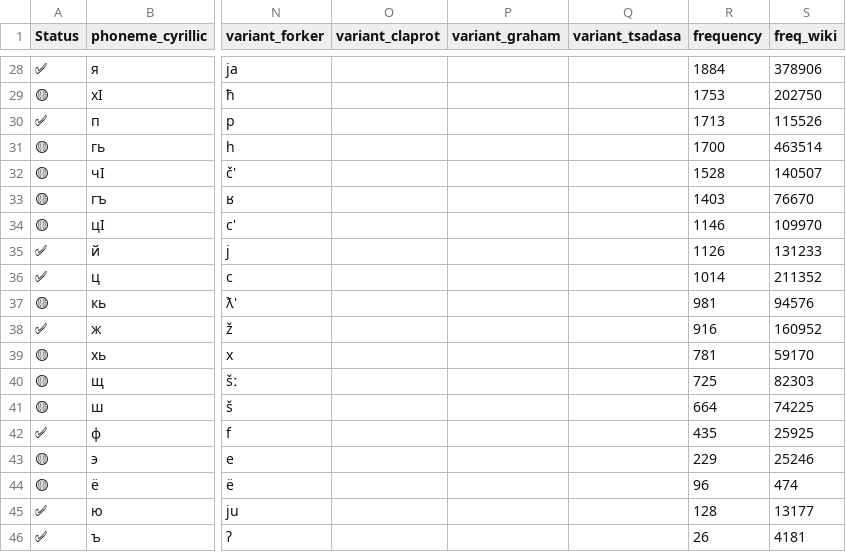
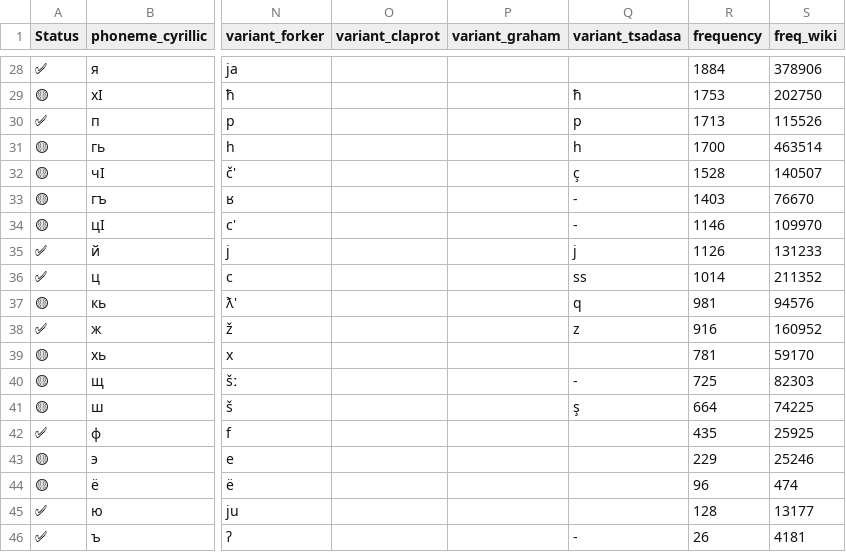
Before and after one commit to avar-me/alif, a CSV file: data/alphabet.csv, drawn as a sheet; only a part is shown, gaps mark what is left out; the diff covers the shown part only; the diff names each change by its address in the sheet, - before the commit and + after, or states it on an @@ line.

```diff
--- a/data/alphabet.csv
+++ b/data/alphabet.csv
-Q29 (variant_tsadasa): (empty)
+Q29 (variant_tsadasa): ħ
-Q30 (variant_tsadasa): (empty)
+Q30 (variant_tsadasa): p
-Q31 (variant_tsadasa): (empty)
+Q31 (variant_tsadasa): h
-Q32 (variant_tsadasa): (empty)
+Q32 (variant_tsadasa): ç
-Q33:Q34 (variant_tsadasa): (empty)
+Q33:Q34 (variant_tsadasa): -
-Q35 (variant_tsadasa): (empty)
+Q35 (variant_tsadasa): j
-Q36 (variant_tsadasa): (empty)
+Q36 (variant_tsadasa): ss
-Q37 (variant_tsadasa): (empty)
+Q37 (variant_tsadasa): q
-Q38 (variant_tsadasa): (empty)
+Q38 (variant_tsadasa): z
-Q40 (variant_tsadasa): (empty)
+Q40 (variant_tsadasa): -
-Q41 (variant_tsadasa): (empty)
+Q41 (variant_tsadasa): ş
-Q46 (variant_tsadasa): (empty)
+Q46 (variant_tsadasa): -
```
Also changed, not shown: 25 edited cells elsewhere in this file, 2 other files.
